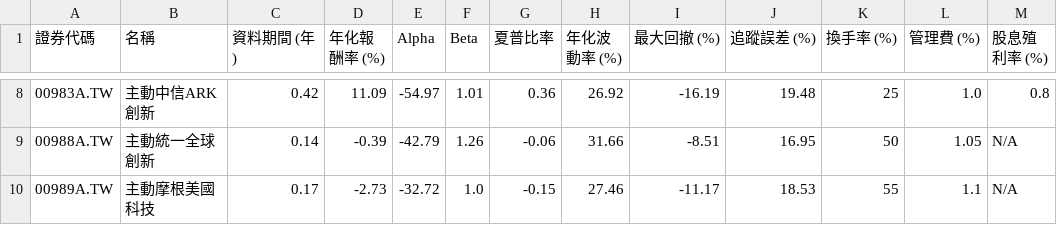
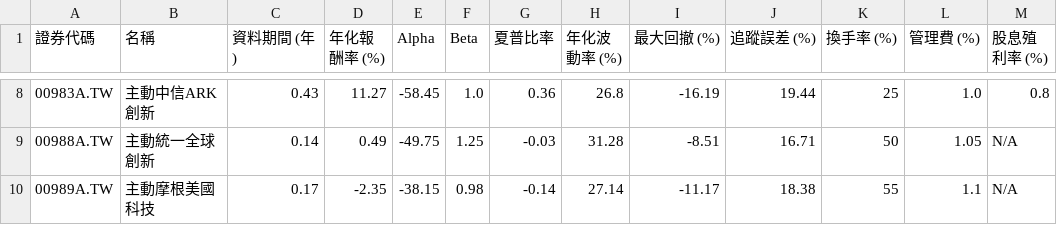
Before and after one commit to huangtop/ETF_Engine, a CSV file: charts_output/Active_etf_comparison_unified.csv, drawn as a sheet; only a part is shown, gaps mark what is left out; the diff covers the shown part only.

```diff
--- a/charts_output/Active_etf_comparison_unified.csv
+++ b/charts_output/Active_etf_comparison_unified.csv
@@ -8,3 +8,3 @@
-00983A.TW,主動中信ARK創新,0.42,11.09,-54.97,1.01,0.36,26.92,-16.19,19.48,25,1.0,0.8
-00988A.TW,主動統一全球創新,0.14,-0.39,-42.79,1.26,-0.06,31.66,-8.51,16.95,50,1.05,N/A
-00989A.TW,主動摩根美國科技,0.17,-2.73,-32.72,1.0,-0.15,27.46,-11.17,18.53,55,1.1,N/A
+00983A.TW,主動中信ARK創新,0.43,11.27,-58.45,1.0,0.36,26.8,-16.19,19.44,25,1.0,0.8
+00988A.TW,主動統一全球創新,0.14,0.49,-49.75,1.25,-0.03,31.28,-8.51,16.71,50,1.05,N/A
+00989A.TW,主動摩根美國科技,0.17,-2.35,-38.15,0.98,-0.14,27.14,-11.17,18.38,55,1.1,N/A
```
Also changed, not shown: 1 added row, 1 removed row and 30 edited cells elsewhere in this file, charts_output/HighDividend_etf_comparison_unified.csv, charts_output/Industry_etf_comparison_unified.csv, 22 other files.
